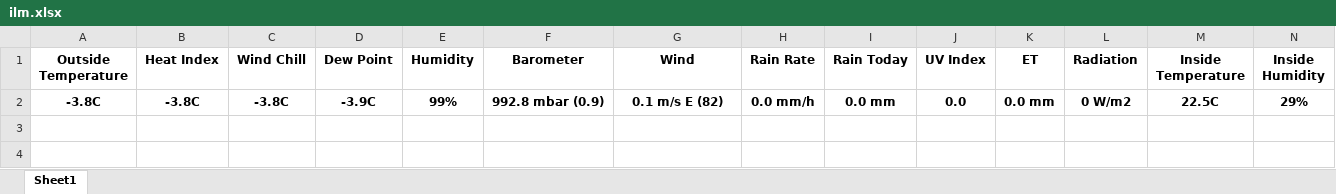
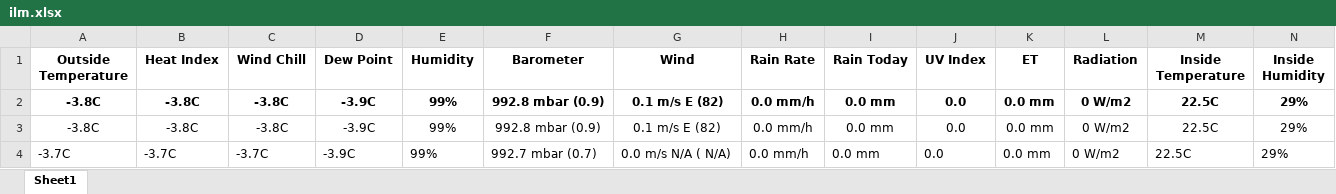
Before and after one commit to taneluprus/UT, an Excel workbook: ilm.xlsx, sheet Sheet1, drawn as a sheet; only a part is shown; values as stored, in another font and other column widths than the file's, no borders; rows hold the shown columns only; the diff names each change by its address in the sheet, - before the commit and + after, or states it on an @@ line.

```diff
--- a/ilm.xlsx (sheet Sheet1)
+++ b/ilm.xlsx (sheet Sheet1)
+row 3: -3.8C | -3.8C | -3.8C | -3.9C | 99% | 992.8 mbar (0.9) | 0.1 m/s E (82) | 0.0 mm/h | 0.0 mm | 0.0 | 0.0 mm | 0 W/m2 | 22.5C | 29%
+row 4: -3.7C | -3.7C | -3.7C | -3.9C | 99% | 992.7 mbar (0.7) | 0.0 m/s N/A ( N/A) | 0.0 mm/h | 0.0 mm | 0.0 | 0.0 mm | 0 W/m2 | 22.5C | 29%
```
Also changed, not shown: 1 other file.
